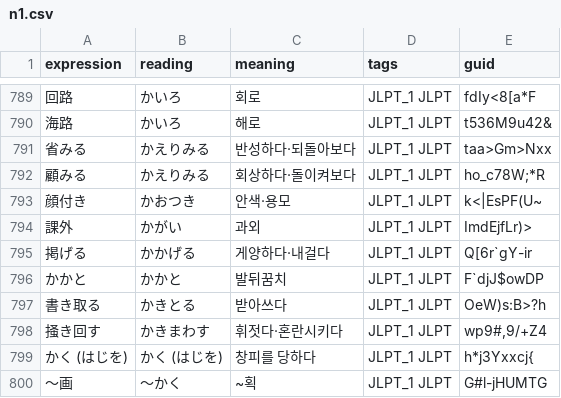
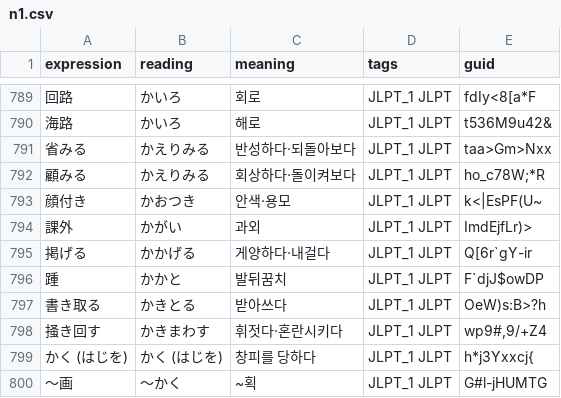
Before and after one commit to headring/language_wiki, a CSV file: jlpt/data/translated/n1.csv, drawn as a sheet; only a part is shown, gaps mark what is left out; the diff covers the shown part only.

```diff
--- a/jlpt/data/translated/n1.csv
+++ b/jlpt/data/translated/n1.csv
@@ -795,3 +795,3 @@
 掲げる,かかげる,게양하다·내걸다,JLPT_1 JLPT,Q[6r`gY-ir
-かかと,かかと,발뒤꿈치,JLPT_1 JLPT,F`djJ$owDP
+踵,かかと,발뒤꿈치,JLPT_1 JLPT,F`djJ$owDP
 書き取る,かきとる,받아쓰다,JLPT_1 JLPT,OeW)s:B>?h
```
Also changed, not shown: 13 edited cells elsewhere in this file.
